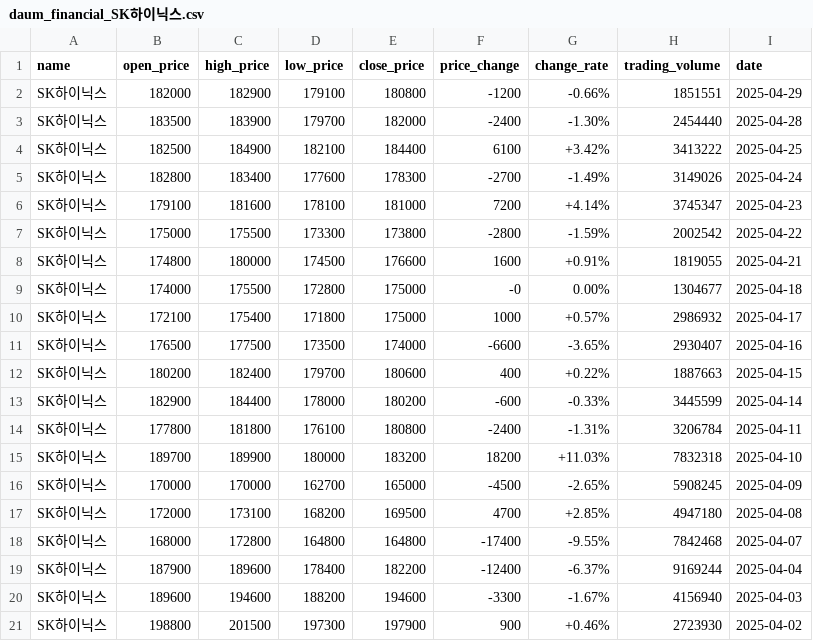
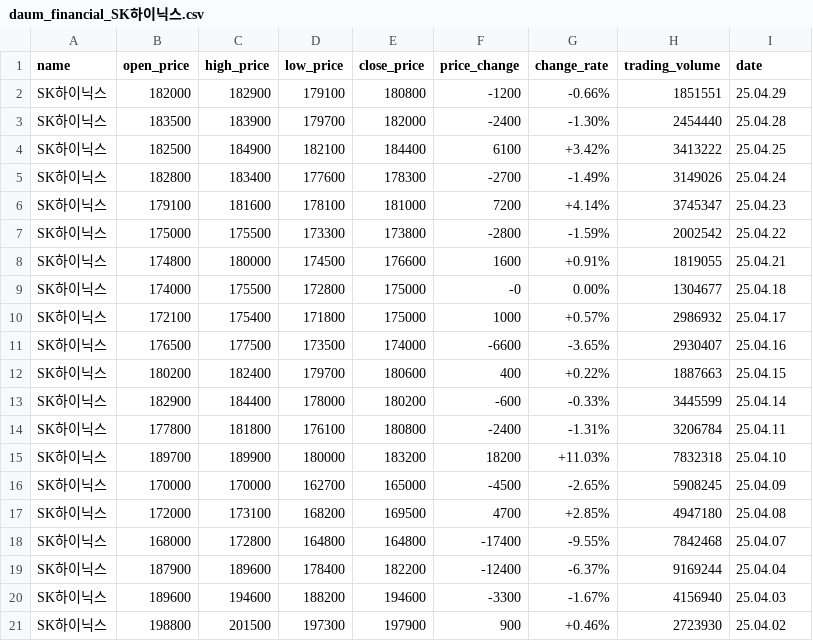
Before and after one commit to TickerNow/TickerNow-backend, a CSV file: Daum_Crawling/csv_folder/financial_data/daum_financial_SK하이닉스.csv, drawn as a sheet.

```diff
--- a/Daum_Crawling/csv_folder/financial_data/daum_financial_SK하이닉스.csv
+++ b/Daum_Crawling/csv_folder/financial_data/daum_financial_SK하이닉스.csv
@@ -1,21 +1,21 @@
 name,open_price,high_price,low_price,close_price,price_change,change_rate,trading_volume,date
-SK하이닉스,182000,182900,179100,180800,-1200,-0.66%,1851551,2025-04-29
-SK하이닉스,183500,183900,179700,182000,-2400,-1.30%,2454440,2025-04-28
-SK하이닉스,182500,184900,182100,184400,6100,+3.42%,3413222,2025-04-25
-SK하이닉스,182800,183400,177600,178300,-2700,-1.49%,3149026,2025-04-24
-SK하이닉스,179100,181600,178100,181000,7200,+4.14%,3745347,2025-04-23
-SK하이닉스,175000,175500,173300,173800,-2800,-1.59%,2002542,2025-04-22
-SK하이닉스,174800,180000,174500,176600,1600,+0.91%,1819055,2025-04-21
-SK하이닉스,174000,175500,172800,175000,-0,0.00%,1304677,2025-04-18
-SK하이닉스,172100,175400,171800,175000,1000,+0.57%,2986932,2025-04-17
-SK하이닉스,176500,177500,173500,174000,-6600,-3.65%,2930407,2025-04-16
-SK하이닉스,180200,182400,179700,180600,400,+0.22%,1887663,2025-04-15
-SK하이닉스,182900,184400,178000,180200,-600,-0.33%,3445599,2025-04-14
-SK하이닉스,177800,181800,176100,180800,-2400,-1.31%,3206784,2025-04-11
-SK하이닉스,189700,189900,180000,183200,18200,+11.03%,7832318,2025-04-10
-SK하이닉스,170000,170000,162700,165000,-4500,-2.65%,5908245,2025-04-09
-SK하이닉스,172000,173100,168200,169500,4700,+2.85%,4947180,2025-04-08
-SK하이닉스,168000,172800,164800,164800,-17400,-9.55%,7842468,2025-04-07
-SK하이닉스,187900,189600,178400,182200,-12400,-6.37%,9169244,2025-04-04
-SK하이닉스,189600,194600,188200,194600,-3300,-1.67%,4156940,2025-04-03
-SK하이닉스,198800,201500,197300,197900,900,+0.46%,2723930,2025-04-02
+SK하이닉스,182000,182900,179100,180800,-1200,-0.66%,1851551,25.04.29
+SK하이닉스,183500,183900,179700,182000,-2400,-1.30%,2454440,25.04.28
+SK하이닉스,182500,184900,182100,184400,6100,+3.42%,3413222,25.04.25
+SK하이닉스,182800,183400,177600,178300,-2700,-1.49%,3149026,25.04.24
+SK하이닉스,179100,181600,178100,181000,7200,+4.14%,3745347,25.04.23
+SK하이닉스,175000,175500,173300,173800,-2800,-1.59%,2002542,25.04.22
+SK하이닉스,174800,180000,174500,176600,1600,+0.91%,1819055,25.04.21
+SK하이닉스,174000,175500,172800,175000,-0,0.00%,1304677,25.04.18
+SK하이닉스,172100,175400,171800,175000,1000,+0.57%,2986932,25.04.17
+SK하이닉스,176500,177500,173500,174000,-6600,-3.65%,2930407,25.04.16
+SK하이닉스,180200,182400,179700,180600,400,+0.22%,1887663,25.04.15
+SK하이닉스,182900,184400,178000,180200,-600,-0.33%,3445599,25.04.14
+SK하이닉스,177800,181800,176100,180800,-2400,-1.31%,3206784,25.04.11
+SK하이닉스,189700,189900,180000,183200,18200,+11.03%,7832318,25.04.10
+SK하이닉스,170000,170000,162700,165000,-4500,-2.65%,5908245,25.04.09
+SK하이닉스,172000,173100,168200,169500,4700,+2.85%,4947180,25.04.08
+SK하이닉스,168000,172800,164800,164800,-17400,-9.55%,7842468,25.04.07
+SK하이닉스,187900,189600,178400,182200,-12400,-6.37%,9169244,25.04.04
+SK하이닉스,189600,194600,188200,194600,-3300,-1.67%,4156940,25.04.03
+SK하이닉스,198800,201500,197300,197900,900,+0.46%,2723930,25.04.02
```
Also changed, not shown: 5 other files.
